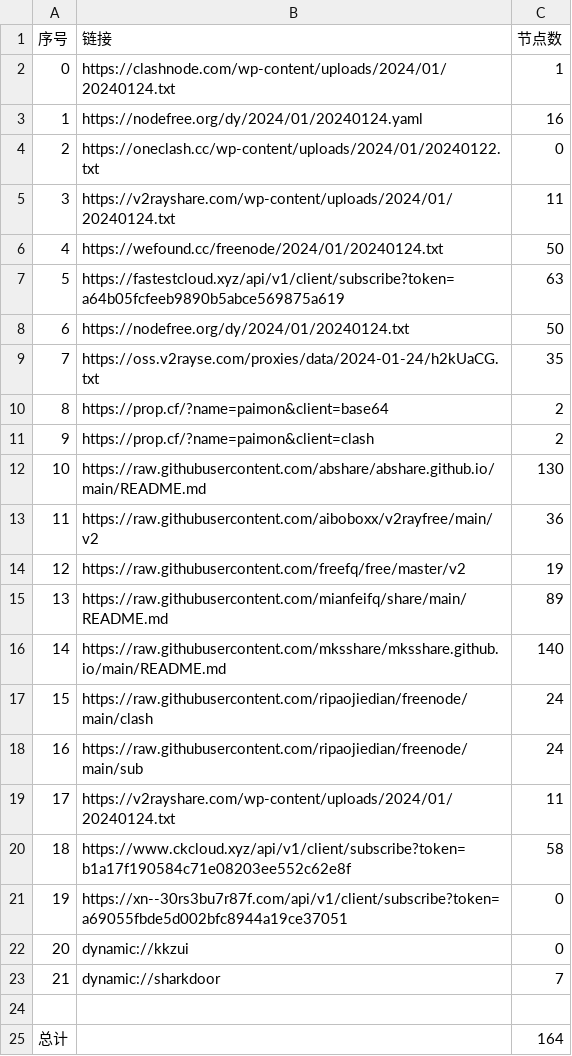
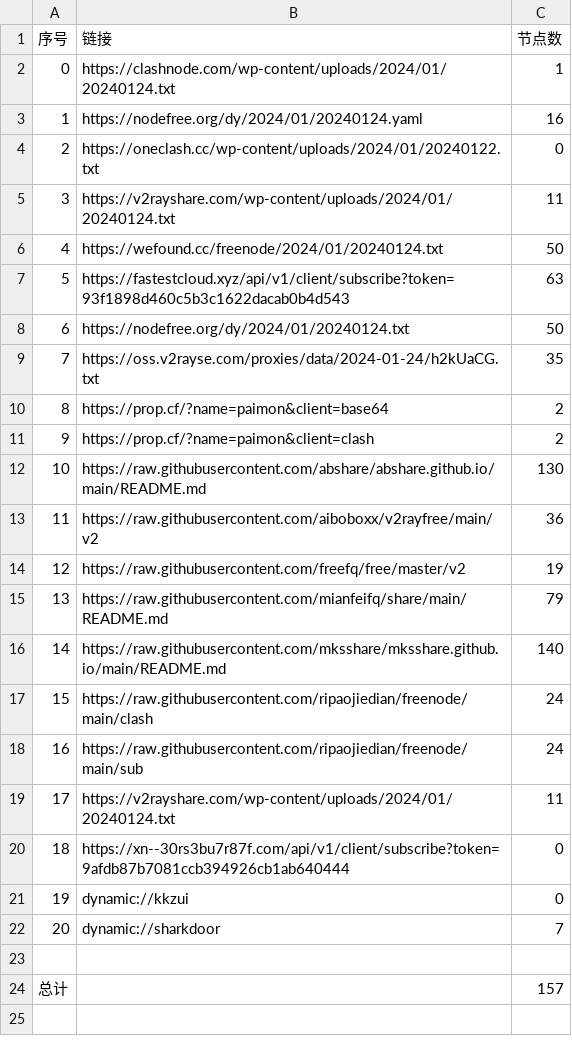
Before and after one commit to yaney01/NoMoreWalls, a CSV file: list_result.csv, drawn as a sheet; removed rows and columns are numbered as before the commit, all else as after; the diff names each change by its address in the sheet, - before the commit and + after, or states it on an @@ line.

```diff
--- a/list_result.csv
+++ b/list_result.csv
-B7 (链接): https://fastestcloud.xyz/api/v1/client/subscribe?token=a64b05fcfeeb9890b5abce569875a619
+B7 (链接): https://fastestcloud.xyz/api/v1/client/subscribe?token=93f1898d460c5b3c1622dacab0b4d543
-C15 (节点数): 89
+C15 (节点数): 79
-row 20: 18 | https://www.ckcloud.xyz/api/v1/client/subscribe?token=b1a17f190584c71e08203ee552c62e8f | 58
@@ column A (序号) renumbered between rows 20 and 22 @@
-B20 (链接): https://xn--30rs3bu7r87f.com/api/v1/client/subscribe?token=a69055fbde5d002bfc8944a19ce37051
+B20 (链接): https://xn--30rs3bu7r87f.com/api/v1/client/subscribe?token=9afdb87b7081ccb394926cb1ab640444
-C24 (节点数): 164
+C24 (节点数): 157
```
Also changed, not shown: 11 other files.
